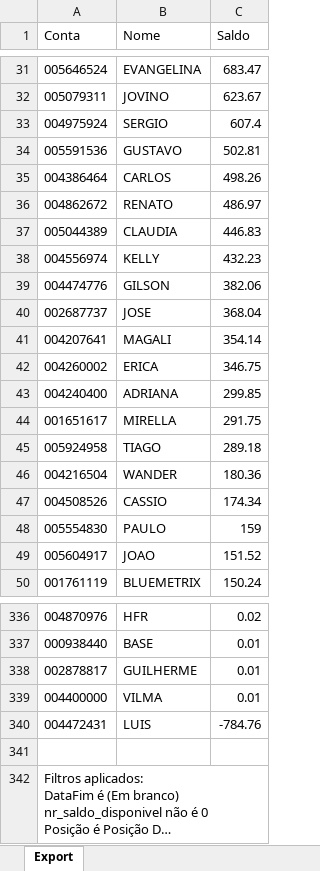
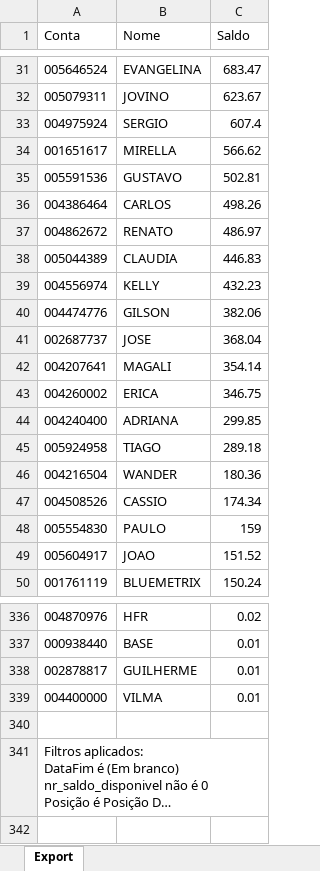
Before and after one commit to bluemetrixgit/Mesa_de_operacao, an Excel workbook: Saldo.xlsx, sheet Export, drawn as a sheet; only a part is shown, gaps mark what is left out; long unchanged cells end in …; values as stored, in another font and other column widths than the file's, no borders; removed rows and columns are numbered as before the commit, all else as after; the diff names each change by its address in the sheet, - before the commit and + after, or states it on an @@ line.

Commit message:
Add files via upload

```diff
--- a/Saldo.xlsx (sheet Export)
+++ b/Saldo.xlsx (sheet Export)
+row 34: 001651617 | MIRELLA | 566.62
-row 44: 001651617 | MIRELLA | 291.75
-row 340: 004472431 | LUIS | -784.76
```
